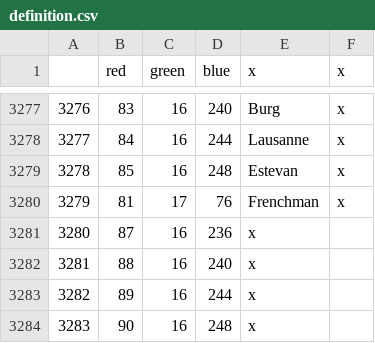
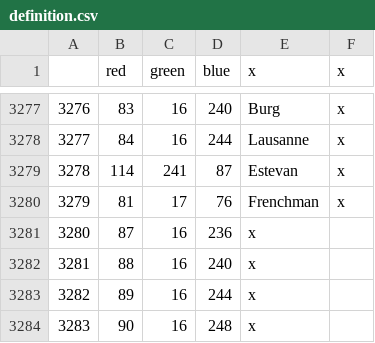
Before and after one commit to Prof-Wubba/Napoleon-s-Legacy-Restored, a CSV file: definition.csv, drawn as a sheet; only a part is shown, gaps mark what is left out; the diff names each change by its address in the sheet, - before the commit and + after, or states it on an @@ line.

Commit message:
Update definition.csv

```diff
--- a/definition.csv
+++ b/definition.csv
-B3279 (red): 85
+B3279 (red): 114
-C3279 (green): 16
+C3279 (green): 241
-D3279 (blue): 248
+D3279 (blue): 87
```
